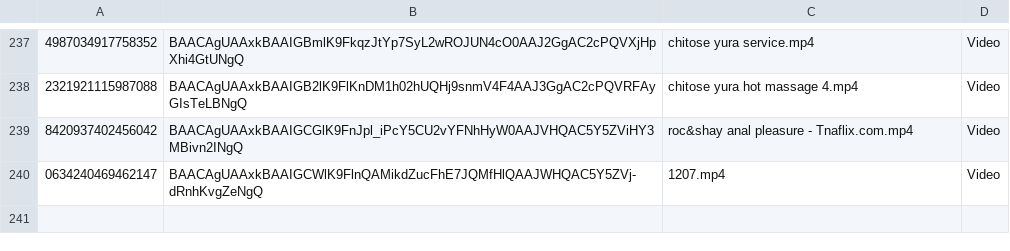
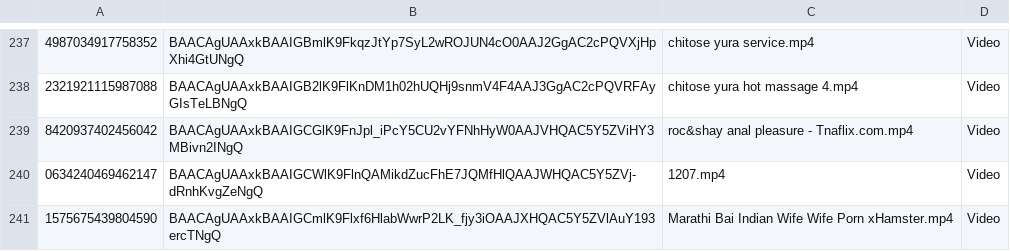
Before and after one commit to nikovlod/archivepronto, a CSV file: archiveTG_data.csv, drawn as a sheet; only a part is shown, gaps mark what is left out.

Commit message:
Add new file to archive

```diff
--- a/archiveTG_data.csv
+++ b/archiveTG_data.csv
@@ -240 +240,2 @@
 0634240469462147,BAACAgUAAxkBAAIGCWlK9FlnQAMikdZucFhE7JQMfHlQAAJWHQAC5Y5ZVj-dRnhKvgZeNgQ,1207.mp4,Video
+1575675439804590,BAACAgUAAxkBAAIGCmlK9Flxf6HlabWwrP2LK_fjy3iOAAJXHQAC5Y5ZVlAuY193ercTNgQ,Marathi Bai Indian Wife Wife Porn xHamster.mp4,Video
```
